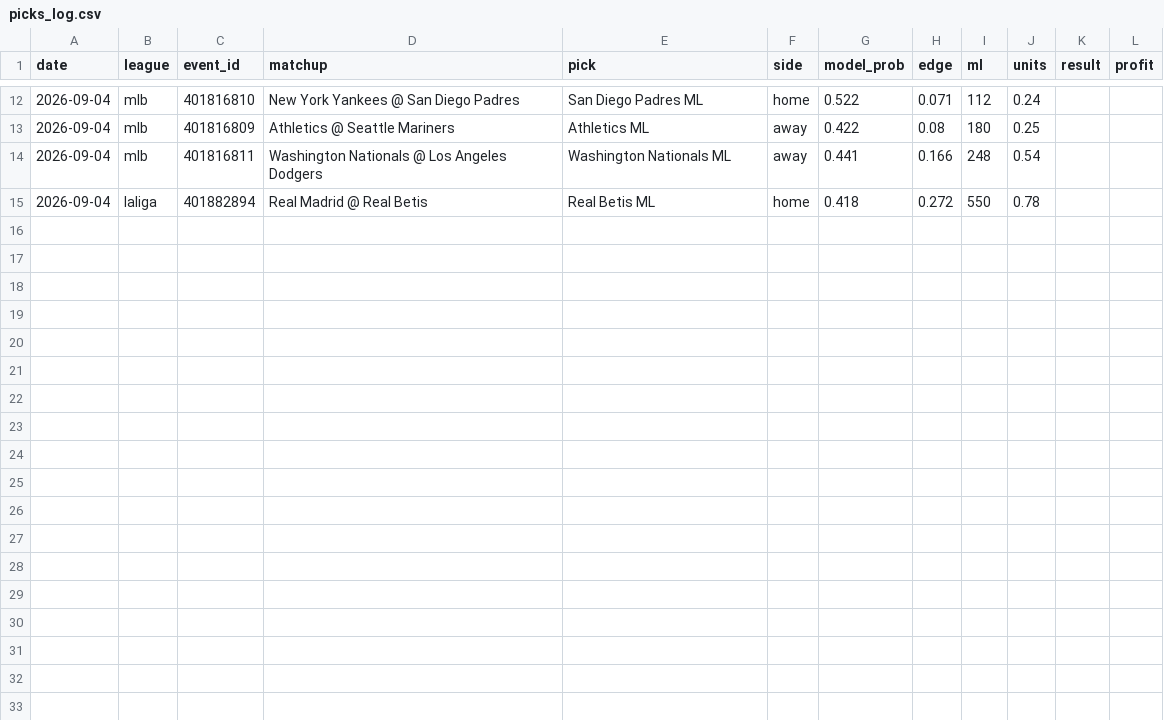
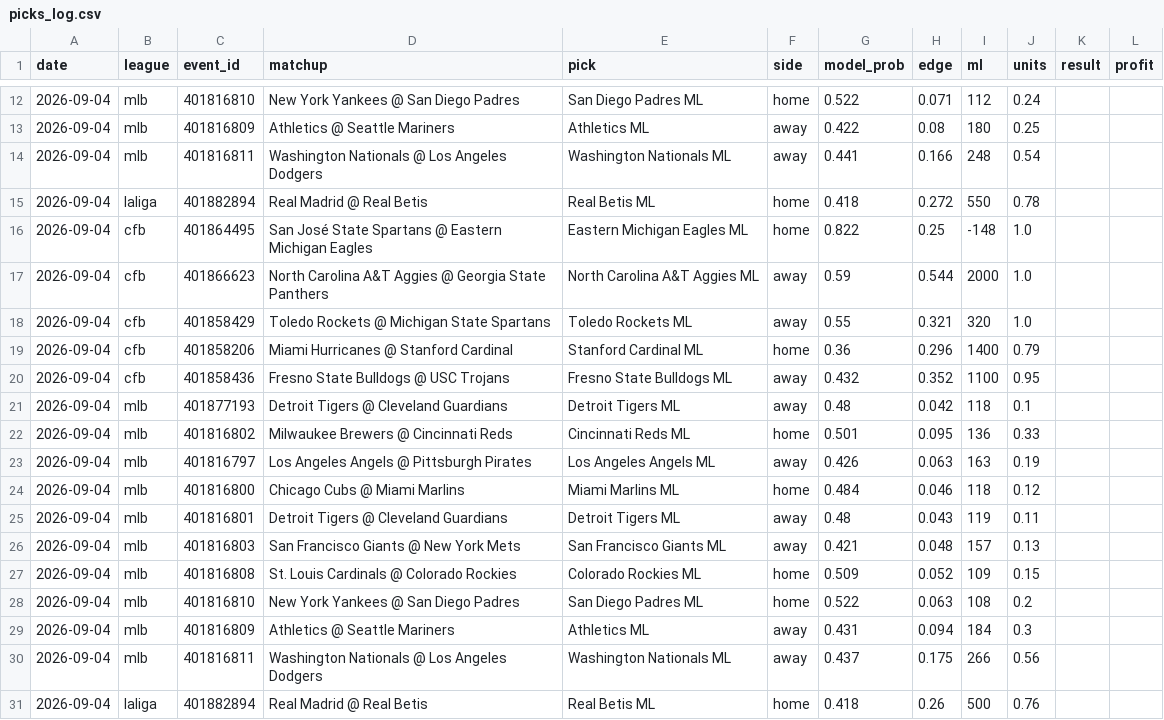
Before and after one commit to Predatuh/EdgeBot, a CSV file: data/picks_log.csv, drawn as a sheet; only a part is shown, gaps mark what is left out.

Commit message:
state: 2026-09-04

```diff
--- a/data/picks_log.csv
+++ b/data/picks_log.csv
@@ -15 +15,17 @@ date,league,event_id,matchup,pick,side,model_prob,edge,ml,units,result,profit
 2026-09-04,laliga,401882894,Real Madrid @ Real Betis,Real Betis ML,home,0.418,0.272,550,0.78,,
+2026-09-04,cfb,401864495,San José State Spartans @ Eastern Michigan Eagles,Eastern Michigan Eagles ML,home,0.822,0.25,-148,1.0,,
+2026-09-04,cfb,401866623,North Carolina A&T Aggies @ Georgia State Panthers,North Carolina A&T Aggies ML,away,0.59,0.544,2000,1.0,,
+2026-09-04,cfb,401858429,Toledo Rockets @ Michigan State Spartans,Toledo Rockets ML,away,0.55,0.321,320,1.0,,
+2026-09-04,cfb,401858206,Miami Hurricanes @ Stanford Cardinal,Stanford Cardinal ML,home,0.36,0.296,1400,0.79,,
+2026-09-04,cfb,401858436,Fresno State Bulldogs @ USC Trojans,Fresno State Bulldogs ML,away,0.432,0.352,1100,0.95,,
+2026-09-04,mlb,401877193,Detroit Tigers @ Cleveland Guardians,Detroit Tigers ML,away,0.48,0.042,118,0.1,,
+2026-09-04,mlb,401816802,Milwaukee Brewers @ Cincinnati Reds,Cincinnati Reds ML,home,0.501,0.095,136,0.33,,
+2026-09-04,mlb,401816797,Los Angeles Angels @ Pittsburgh Pirates,Los Angeles Angels ML,away,0.426,0.063,163,0.19,,
+2026-09-04,mlb,401816800,Chicago Cubs @ Miami Marlins,Miami Marlins ML,home,0.484,0.046,118,0.12,,
+2026-09-04,mlb,401816801,Detroit Tigers @ Cleveland Guardians,Detroit Tigers ML,away,0.48,0.043,119,0.11,,
+2026-09-04,mlb,401816803,San Francisco Giants @ New York Mets,San Francisco Giants ML,away,0.421,0.048,157,0.13,,
+2026-09-04,mlb,401816808,St. Louis Cardinals @ Colorado Rockies,Colorado Rockies ML,home,0.509,0.052,109,0.15,,
+2026-09-04,mlb,401816810,New York Yankees @ San Diego Padres,San Diego Padres ML,home,0.522,0.063,108,0.2,,
+2026-09-04,mlb,401816809,Athletics @ Seattle Mariners,Athletics ML,away,0.431,0.094,184,0.3,,
+2026-09-04,mlb,401816811,Washington Nationals @ Los Angeles Dodgers,Washington Nationals ML,away,0.437,0.175,266,0.56,,
+2026-09-04,laliga,401882894,Real Madrid @ Real Betis,Real Betis ML,home,0.418,0.26,500,0.76,,
```
Also changed, not shown: 9 other files.
